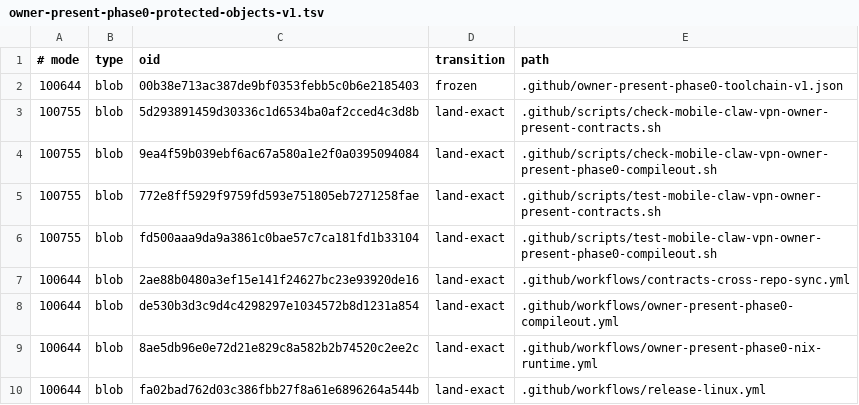
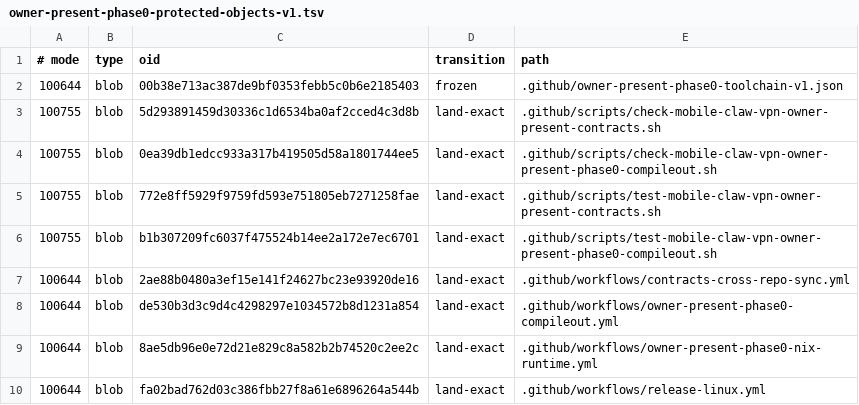
Before and after one commit to soyeht/theyos, a TSV file: .github/owner-present-phase0-protected-objects-v1.tsv, drawn as a sheet; only a part is shown.

```diff
--- a/.github/owner-present-phase0-protected-objects-v1.tsv
+++ b/.github/owner-present-phase0-protected-objects-v1.tsv
@@ -3,5 +3,5 @@
 100755	blob	5d293891459d30336c1d6534ba0af2cced4c3d8b	land-exact	.github/scripts/check-mobile-claw-vpn-owner-present-contracts.sh
-100755	blob	9ea4f59b039ebf6ac67a580a1e2f0a0395094084	land-exact	.github/scripts/check-mobile-claw-vpn-owner-present-phase0-compileout.sh
+100755	blob	0ea39db1edcc933a317b419505d58a1801744ee5	land-exact	.github/scripts/check-mobile-claw-vpn-owner-present-phase0-compileout.sh
 100755	blob	772e8ff5929f9759fd593e751805eb7271258fae	land-exact	.github/scripts/test-mobile-claw-vpn-owner-present-contracts.sh
-100755	blob	fd500aaa9da9a3861c0bae57c7ca181fd1b33104	land-exact	.github/scripts/test-mobile-claw-vpn-owner-present-phase0-compileout.sh
+100755	blob	b1b307209fc6037f475524b14ee2a172e7ec6701	land-exact	.github/scripts/test-mobile-claw-vpn-owner-present-phase0-compileout.sh
 100644	blob	2ae88b0480a3ef15e141f24627bc23e93920de16	land-exact	.github/workflows/contracts-cross-repo-sync.yml
```
Also changed, not shown: 2 other files.
